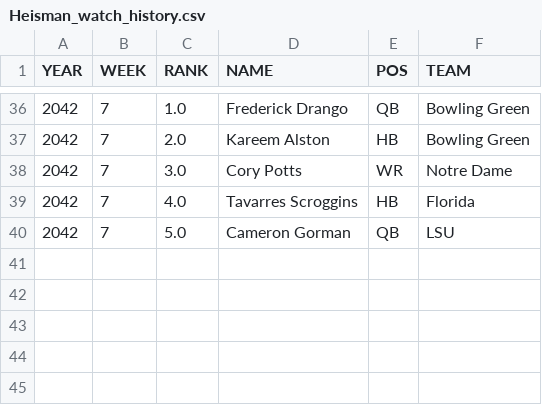
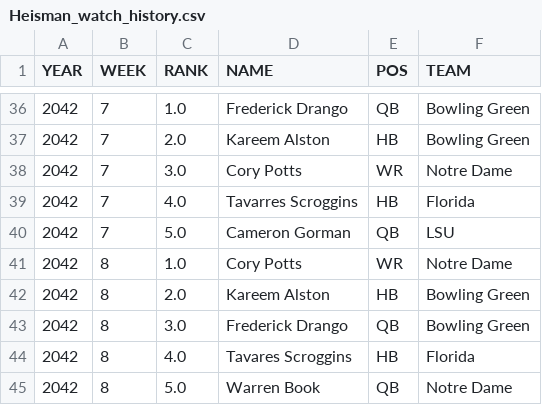
Before and after one commit to Stegs27/CFB_Dynasty_App, a CSV file: Heisman_watch_history.csv, drawn as a sheet; only a part is shown, gaps mark what is left out.

```diff
--- a/Heisman_watch_history.csv
+++ b/Heisman_watch_history.csv
@@ -40 +40,6 @@ YEAR,WEEK,RANK,NAME,POS,TEAM
 2042,7,5.0,Cameron Gorman,QB,LSU
+2042,8,1.0,Cory Potts,WR,Notre Dame
+2042,8,2.0,Kareem Alston,HB,Bowling Green
+2042,8,3.0,Frederick Drango,QB,Bowling Green
+2042,8,4.0,Tavares Scroggins,HB,Florida
+2042,8,5.0,Warren Book,QB,Notre Dame
```
Also changed, not shown: attrition_incoming.csv, cfp_rankings_history.csv, 1 other file.
